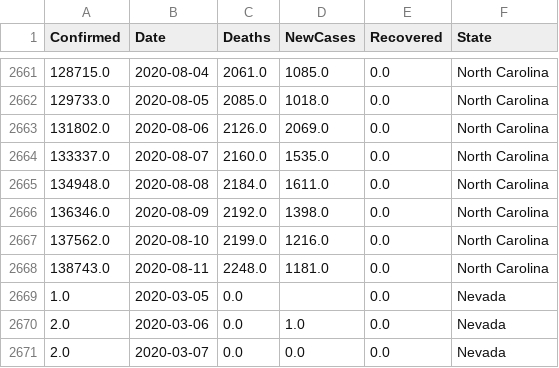
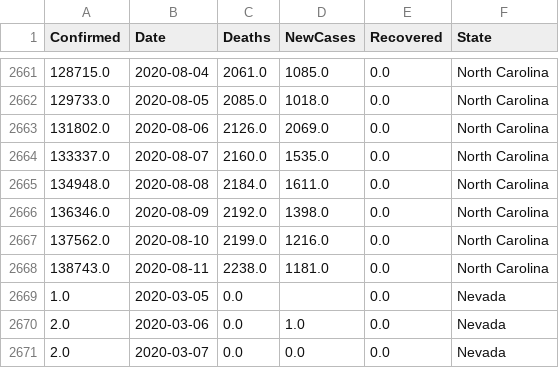
Before and after one commit to vitale232/COVID-19-Plots, a CSV file: output/CSVs/states_new_cases.csv, drawn as a sheet; only a part is shown, gaps mark what is left out.

```diff
--- a/output/CSVs/states_new_cases.csv
+++ b/output/CSVs/states_new_cases.csv
@@ -2667,3 +2667,3 @@ Confirmed,Date,Deaths,NewCases,Recovered,State
 137562.0,2020-08-10,2199.0,1216.0,0.0,North Carolina
-138743.0,2020-08-11,2248.0,1181.0,0.0,North Carolina
+138743.0,2020-08-11,2238.0,1181.0,0.0,North Carolina
 1.0,2020-03-05,0.0,,0.0,Nevada
```
Also changed, not shown: output/CSVs/usa_cases.csv, output/CSVs/usa_hot_spots.csv, 16 other files.
